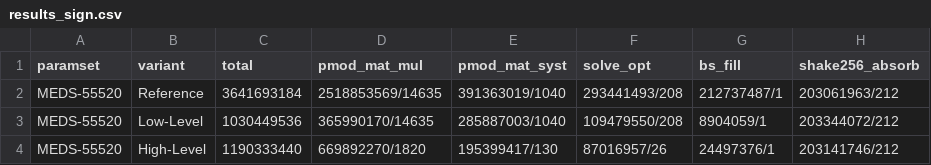
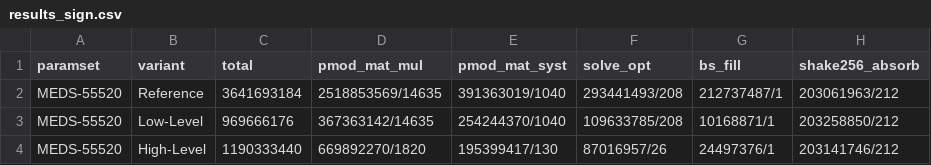
Before and after one commit to MeItsLars/MEDS-ARMv8-optimization-thesis, a CSV file: report/scripts/profiling/results_sign.csv (was report/scripts/results/profiling/results_sign.csv), drawn as a sheet.

```diff
--- a/report/scripts/results/profiling/results_sign.csv
+++ b/report/scripts/profiling/results_sign.csv
@@ -2,3 +2,3 @@ paramset,variant,total,pmod_mat_mul,pmod_mat_syst,solve_opt,bs_fill,shake256_abs
 MEDS-55520,Reference,3641693184,2518853569/14635,391363019/1040,293441493/208,212737487/1,203061963/212
-MEDS-55520,Low-Level,1030449536,365990170/14635,285887003/1040,109479550/208,8904059/1,203344072/212
+MEDS-55520,Low-Level,969666176,367363142/14635,254244370/1040,109633785/208,10168871/1,203258850/212
 MEDS-55520,High-Level,1190333440,669892270/1820,195399417/130,87016957/26,24497376/1,203141746/212
```
Also changed, not shown: report/scripts/overall/results.csv, report/scripts/profiling/results_keygen.csv, 26 other files.
